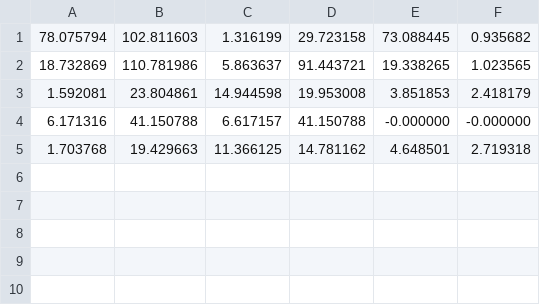
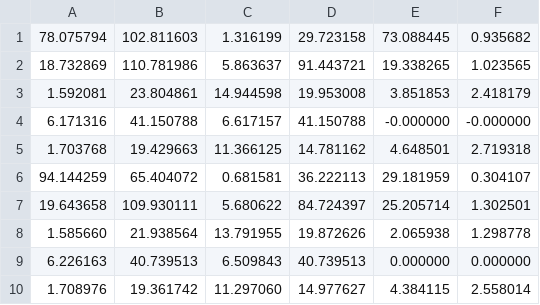
Before and after one commit to pierpaolospaziani/PMCSN, a CSV file: CSV/better_statistics.csv, drawn as a sheet.

```diff
--- a/CSV/better_statistics.csv
+++ b/CSV/better_statistics.csv
@@ -5 +5,6 @@
 1.703768,19.429663,11.366125,14.781162,4.648501,2.719318
+94.144259,65.404072,0.681581,36.222113,29.181959,0.304107
+19.643658,109.930111,5.680622,84.724397,25.205714,1.302501
+1.585660,21.938564,13.791955,19.872626,2.065938,1.298778
+6.226163,40.739513,6.509843,40.739513,0.000000,0.000000
+1.708976,19.361742,11.297060,14.977627,4.384115,2.558014
```
Also changed, not shown: CSV/bypass.csv, CSV/delay_time.csv, 9 other files.
